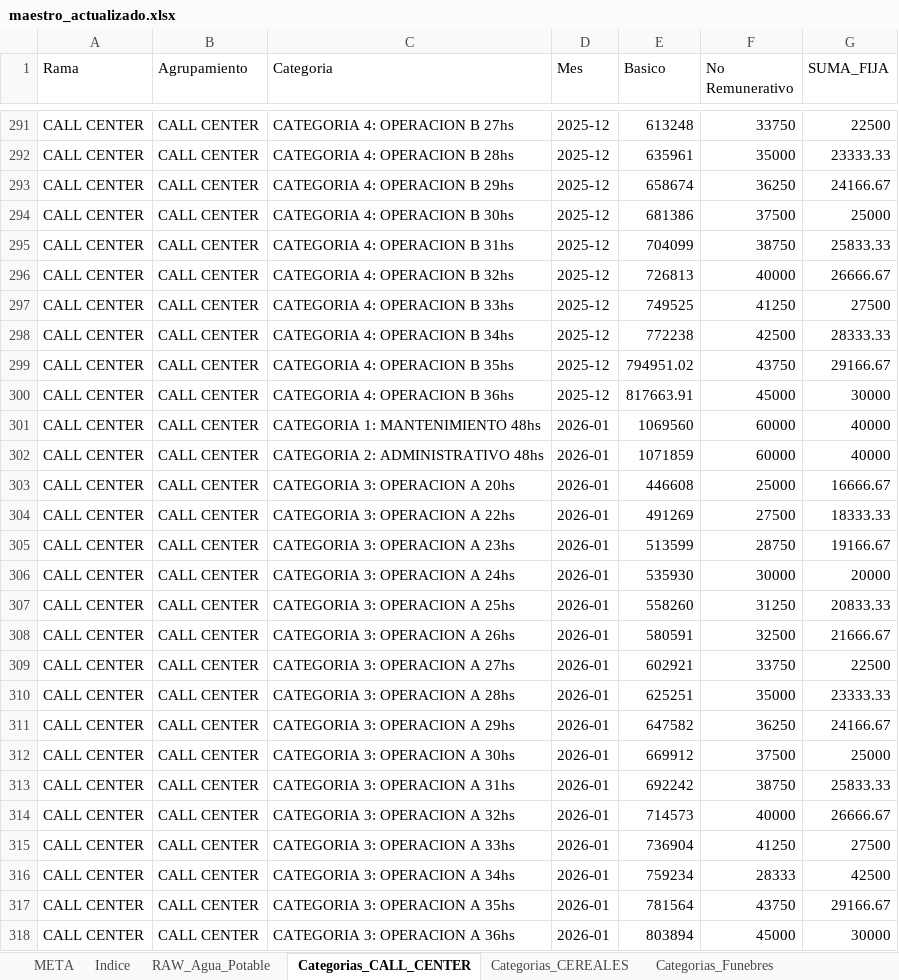
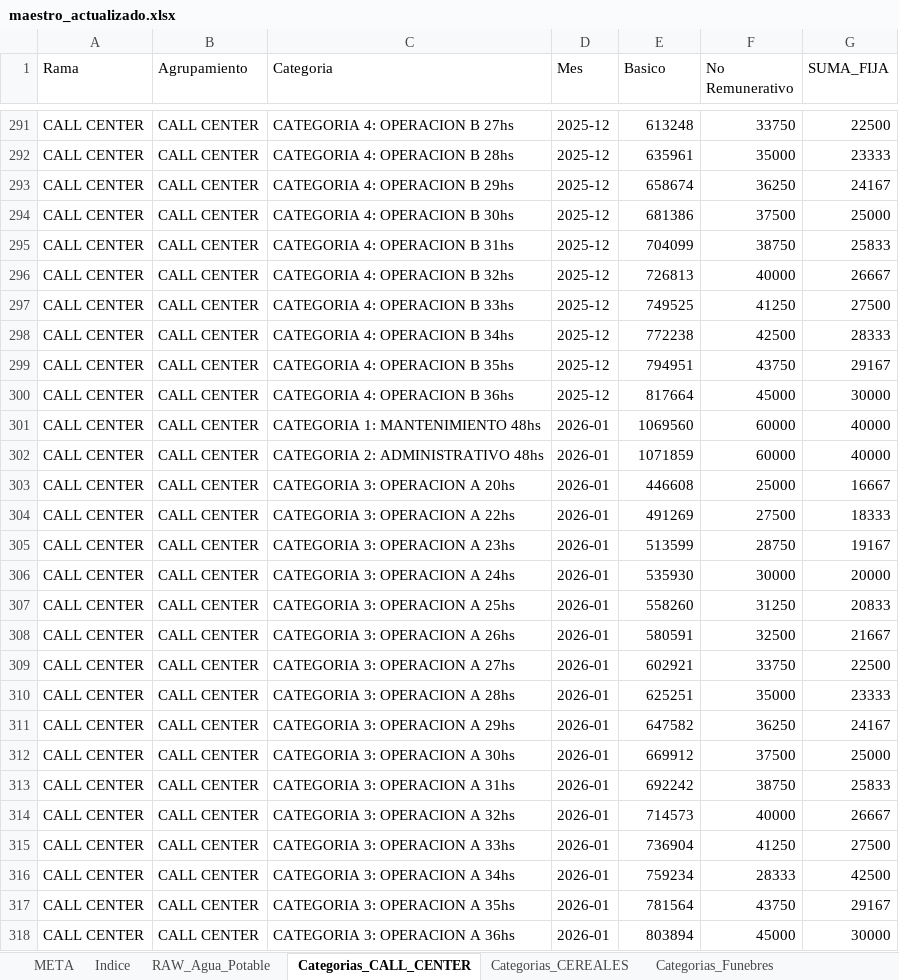
Before and after one commit to cesarwroa/motor-sueldos-faecys, an Excel workbook: data/maestro_actualizado.xlsx, sheet Categorias_CALL_CENTER, drawn as a sheet; only a part is shown, gaps mark what is left out; values as stored, in another font and other column widths than the file's, no borders; the diff covers the shown part only; the diff names each change by its address in the sheet, - before the commit and + after, or states it on an @@ line.

```diff
--- a/data/maestro_actualizado.xlsx (sheet Categorias_CALL_CENTER)
+++ b/data/maestro_actualizado.xlsx (sheet Categorias_CALL_CENTER)
-G292 (SUMA_FIJA): 23333.33
+G292 (SUMA_FIJA): 23333
-G293 (SUMA_FIJA): 24166.67
+G293 (SUMA_FIJA): 24167
-G295 (SUMA_FIJA): 25833.33
+G295 (SUMA_FIJA): 25833
-G296 (SUMA_FIJA): 26666.67
+G296 (SUMA_FIJA): 26667
-G298 (SUMA_FIJA): 28333.33
+G298 (SUMA_FIJA): 28333
-E299 (Basico): 794951.02
+E299 (Basico): 794951
-G299 (SUMA_FIJA): 29166.67
+G299 (SUMA_FIJA): 29167
-E300 (Basico): 817663.91
+E300 (Basico): 817664
-G303 (SUMA_FIJA): 16666.67
+G303 (SUMA_FIJA): 16667
-G304 (SUMA_FIJA): 18333.33
+G304 (SUMA_FIJA): 18333
-G305 (SUMA_FIJA): 19166.67
+G305 (SUMA_FIJA): 19167
-G307 (SUMA_FIJA): 20833.33
+G307 (SUMA_FIJA): 20833
-G308 (SUMA_FIJA): 21666.67
+G308 (SUMA_FIJA): 21667
-G310 (SUMA_FIJA): 23333.33
+G310 (SUMA_FIJA): 23333
-G311 (SUMA_FIJA): 24166.67
+G311 (SUMA_FIJA): 24167
-G313 (SUMA_FIJA): 25833.33
+G313 (SUMA_FIJA): 25833
-G314 (SUMA_FIJA): 26666.67
+G314 (SUMA_FIJA): 26667
-G317 (SUMA_FIJA): 29166.67
+G317 (SUMA_FIJA): 29167
```
Also changed, not shown: 121 edited cells elsewhere in this sheet, sheet META, other sheet tabs, maestro_actualizado.xlsx, 2 other files.
